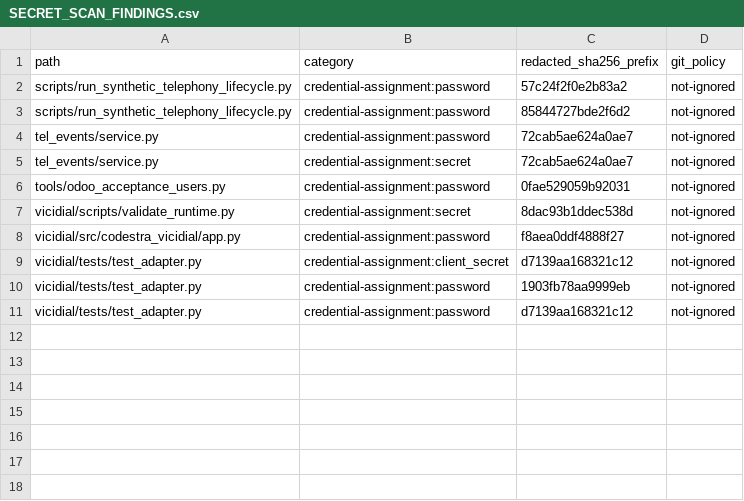
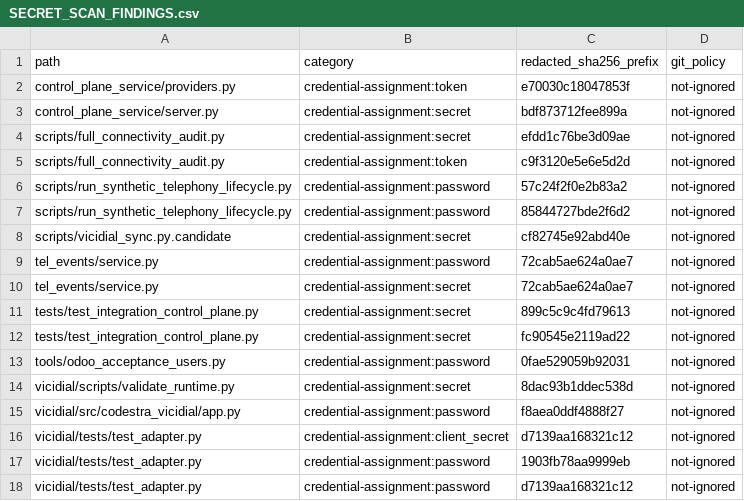
Before and after one commit to appolon1908/codestra-production-platform, a CSV file: reports/github/SECRET_SCAN_FINDINGS.csv, drawn as a sheet; the diff names each change by its address in the sheet, - before the commit and + after, or states it on an @@ line.

Commit message:
Audit middleware API connectivity

```diff
--- a/reports/github/SECRET_SCAN_FINDINGS.csv
+++ b/reports/github/SECRET_SCAN_FINDINGS.csv
+row 2: control_plane_service/providers.py | credential-assignment:token | e70030c18047853f | not-ignored
+row 3: control_plane_service/server.py | credential-assignment:secret | bdf873712fee899a | not-ignored
+row 4: scripts/full_connectivity_audit.py | credential-assignment:secret | efdd1c76be3d09ae | not-ignored
+row 5: scripts/full_connectivity_audit.py | credential-assignment:token | c9f3120e5e6e5d2d | not-ignored
+row 8: scripts/vicidial_sync.py.candidate | credential-assignment:secret | cf82745e92abd40e | not-ignored
+row 11: tests/test_integration_control_plane.py | credential-assignment:secret | 899c5c9c4fd79613 | not-ignored
+row 12: tests/test_integration_control_plane.py | credential-assignment:secret | fc90545e2119ad22 | not-ignored
```
Also changed, not shown: 19 other files.
